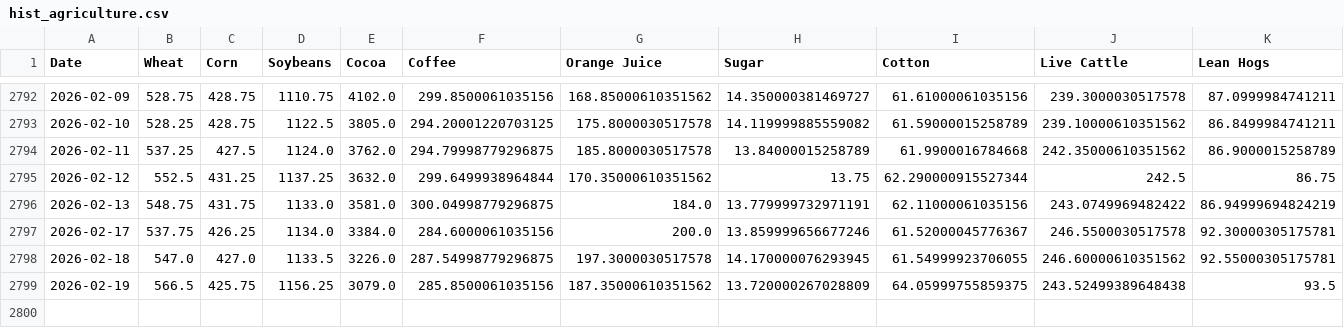
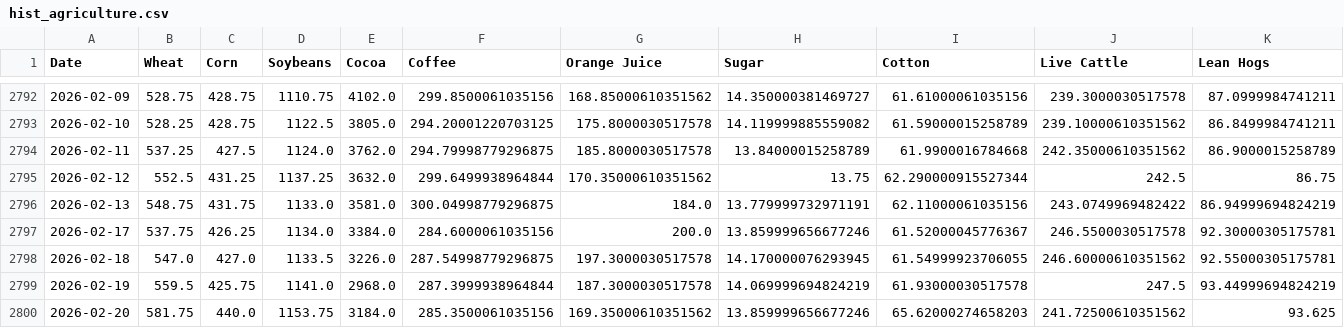
Before and after one commit to aethrixdev/cross_market_dashboard, a CSV file: data/processed/hist_agriculture.csv, drawn as a sheet; only a part is shown, gaps mark what is left out.

Commit message:
auto: daily data refresh

```diff
--- a/data/processed/hist_agriculture.csv
+++ b/data/processed/hist_agriculture.csv
@@ -2798,2 +2798,3 @@ Date,Wheat,Corn,Soybeans,Cocoa,Coffee,Orange Juice,Sugar,Cotton,Live Cattle,Lean
 2026-02-18,547.0,427.0,1133.5,3226.0,287.54998779296875,197.3000030517578,14.170000076293945,61.54999923706055,246.60000610351562,92.55000305175781
-2026-02-19,566.5,425.75,1156.25,3079.0,285.8500061035156,187.35000610351562,13.720000267028809,64.05999755859375,243.52499389648438,93.5
+2026-02-19,559.5,425.75,1141.0,2968.0,287.3999938964844,187.3000030517578,14.069999694824219,61.93000030517578,247.5,93.44999694824219
+2026-02-20,581.75,440.0,1153.75,3184.0,285.3500061035156,169.35000610351562,13.859999656677246,65.62000274658203,241.72500610351562,93.625
```
Also changed, not shown: data/processed/futures_curves/curve_coffee.csv, data/processed/futures_curves/curve_gold.csv, 30 other files.
